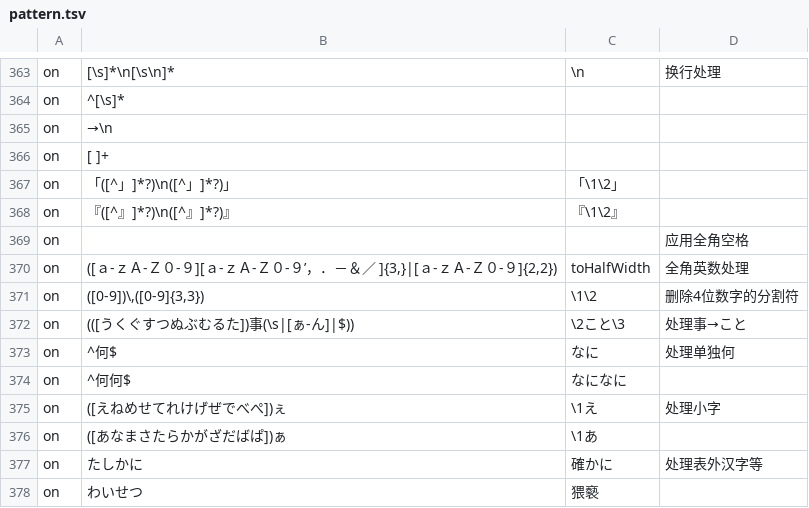
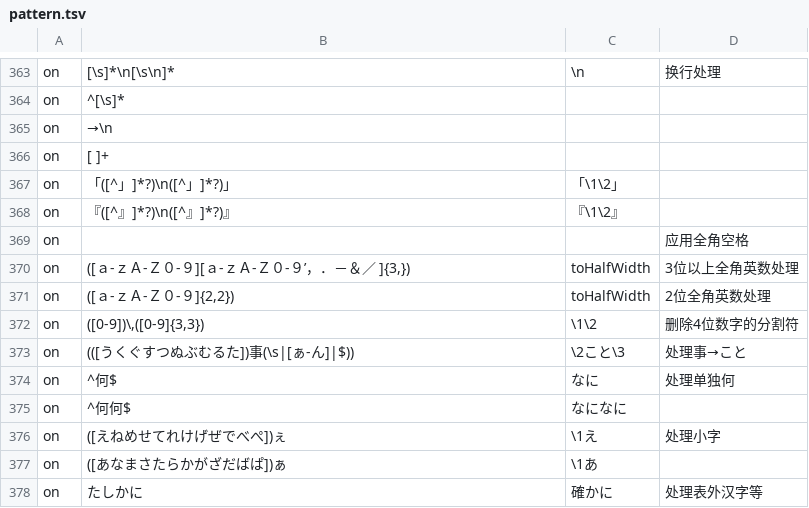
Before and after one commit to Nekomoekissaten-SUB/nekomoe-jp-formatter, a TSV file: dist/pattern.tsv, drawn as a sheet; only a part is shown, gaps mark what is left out; the shorter side is filled out with more unchanged rows; the diff names each change by its address in the sheet, - before the commit and + after, or states it on an @@ line.

Commit message:
拆分全角处理规则

```diff
--- a/dist/pattern.tsv
+++ b/dist/pattern.tsv
-B370: ([ａ-ｚＡ-Ｚ０-９][ａ-ｚＡ-Ｚ０-９’，．－＆／ ]{3,}|[ａ-ｚＡ-Ｚ０-９]{2,2})
+B370: ([ａ-ｚＡ-Ｚ０-９][ａ-ｚＡ-Ｚ０-９’，．－＆／ ]{3,})
-D370: 全角英数处理
+D370: 3位以上全角英数处理
+row 371: on | ([ａ-ｚＡ-Ｚ０-９]{2,2}) | toHalfWidth | 2位全角英数处理
```
